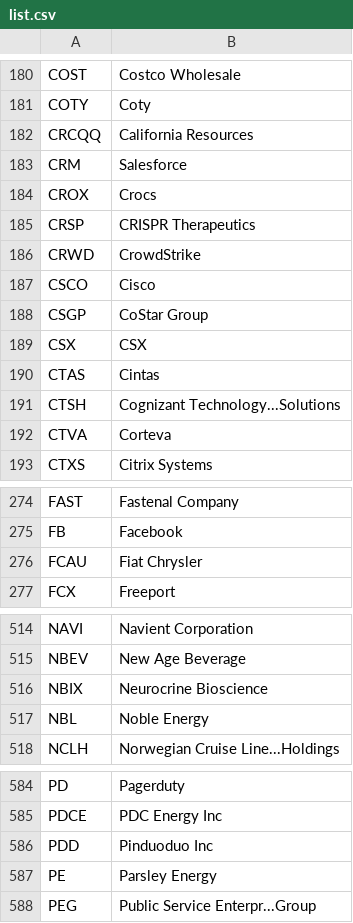
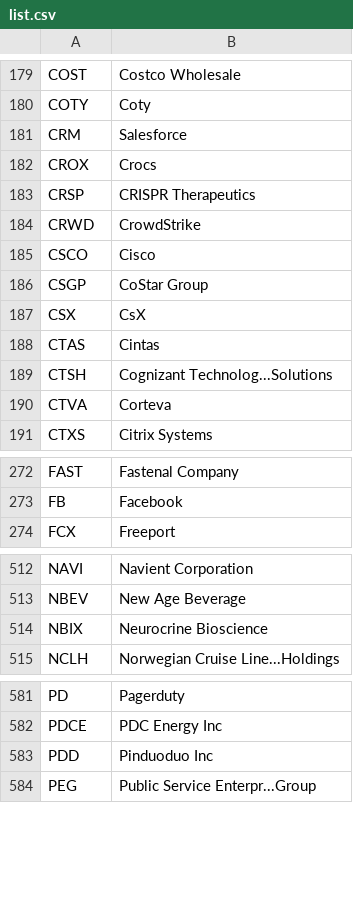
Before and after one commit to nmapx/revolut-stocks-list, a CSV file: list.csv, drawn as a sheet; only a part is shown, gaps mark what is left out; the diff covers the shown part only.

```diff
--- a/list.csv
+++ b/list.csv
@@ -181,3 +180,2 @@ COST,Costco Wholesale
 COTY,Coty
-CRCQQ,California Resources
 CRM,Salesforce
@@ -188,5 +186,5 @@ CSCO,Cisco
 CSGP,CoStar Group
-CSX,CSX
+CSX,CsX
 CTAS,Cintas
-CTSH,Cognizant Technology...Solutions
+CTSH,Cognizant Technolog...Solutions
 CTVA,Corteva
@@ -275,3 +273,2 @@ FAST,Fastenal Company
 FB,Facebook
-FCAU,Fiat Chrysler
 FCX,Freeport
@@ -516,3 +514,2 @@ NBEV,New Age Beverage
 NBIX,Neurocrine Bioscience
-NBL,Noble Energy
 NCLH,Norwegian Cruise Line...Holdings
@@ -586,3 +583,2 @@ PDCE,PDC Energy Inc
 PDD,Pinduoduo Inc
-PE,Parsley Energy
 PEG,Public Service Enterpr...Group
```
Also changed, not shown: 3 added rows, 2 removed rows and 13 edited cells elsewhere in this file, 1 other file.
